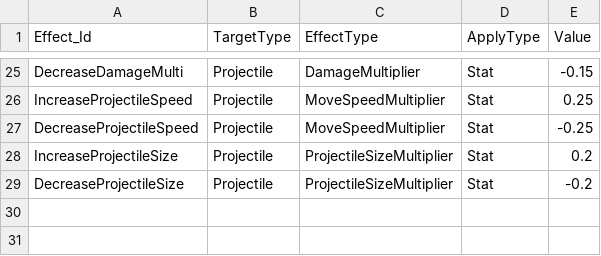
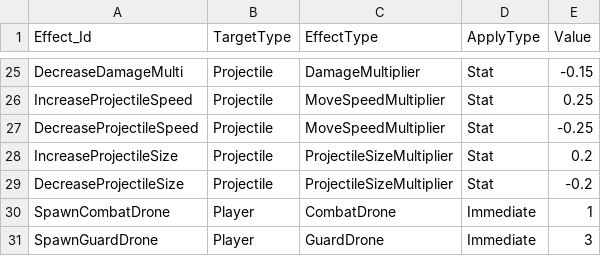
Before and after one commit to An-Shine/AKH_TeamPJ_Portfolio_01, a CSV file: Assets/Resources/Datas/ItemEffect.csv, drawn as a sheet; only a part is shown, gaps mark what is left out; the diff names each change by its address in the sheet, - before the commit and + after, or states it on an @@ line.

```diff
--- a/Assets/Resources/Datas/ItemEffect.csv
+++ b/Assets/Resources/Datas/ItemEffect.csv
+row 30: SpawnCombatDrone | Player | CombatDrone | Immediate | 1
+row 31: SpawnGuardDrone | Player | GuardDrone | Immediate | 3
```
Also changed, not shown: Assets/Resources/Datas/Item.csv.
